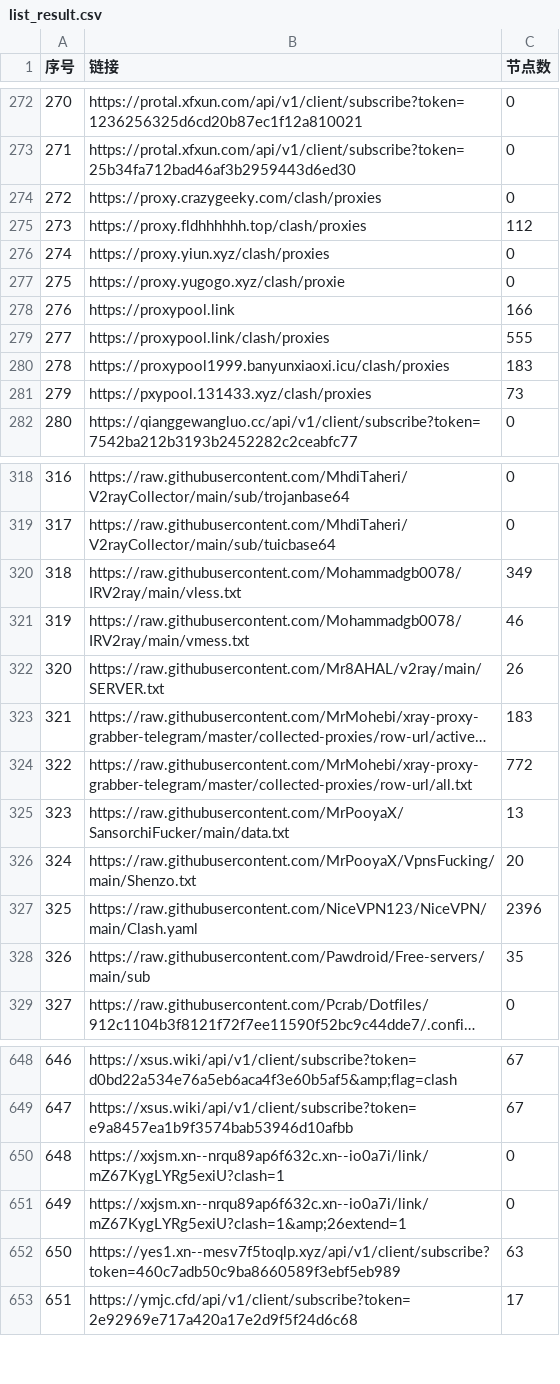
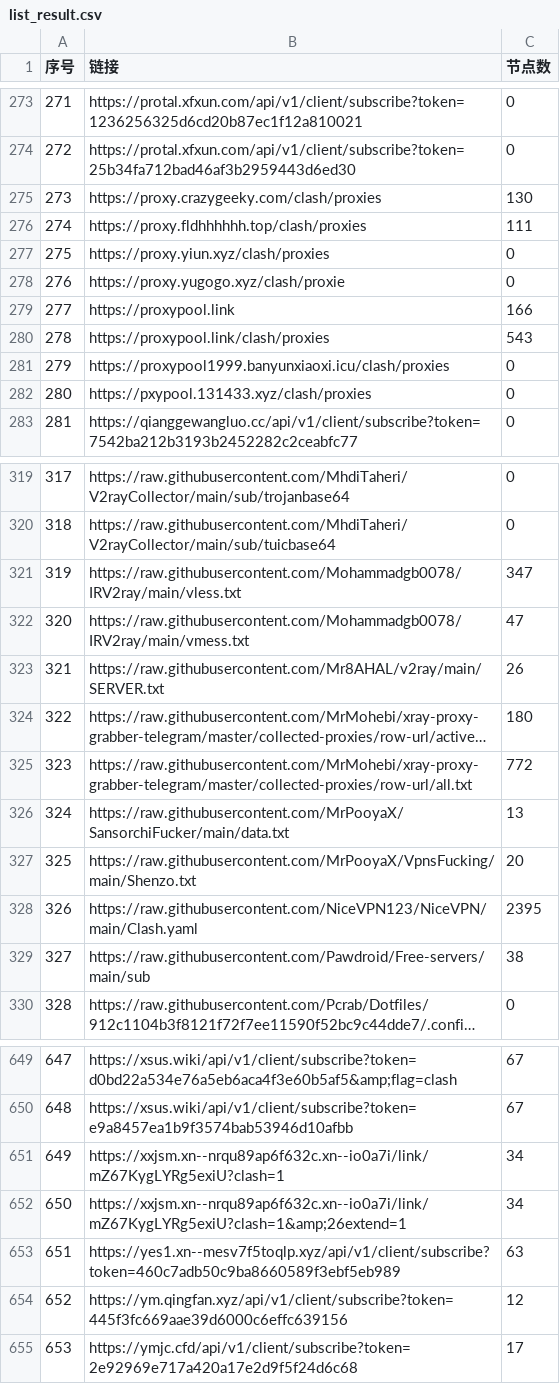
Before and after one commit to PENZA84/AutoMergePublicNodes, a CSV file: list_result.csv, drawn as a sheet; only a part is shown, gaps mark what is left out; long unchanged cells end in …; addresses are those after the commit; the diff covers the shown part only; the diff names each change by its address in the sheet, - before the commit and + after, or states it on an @@ line.

```diff
--- a/list_result.csv
+++ b/list_result.csv
@@ column A (序号) renumbered between rows 52 and 664 @@
-C275 (节点数): 0
+C275 (节点数): 130
-C276 (节点数): 112
+C276 (节点数): 111
-C280 (节点数): 555
+C280 (节点数): 543
-C281 (节点数): 183
+C281 (节点数): 0
-C282 (节点数): 73
+C282 (节点数): 0
-C321 (节点数): 349
+C321 (节点数): 347
-C322 (节点数): 46
+C322 (节点数): 47
-C324 (节点数): 183
+C324 (节点数): 180
-C328 (节点数): 2396
+C328 (节点数): 2395
-C329 (节点数): 35
+C329 (节点数): 38
-C651:C652 (节点数): 0
+C651:C652 (节点数): 34
+row 654: 652 | https://ym.qingfan.xyz/api/v1/client/subscribe?token=445f3fc669aae39d6000c6effc639156 | 12
```
Also changed, not shown: 1 added row and 33 edited cells elsewhere in this file, 14 other files.
